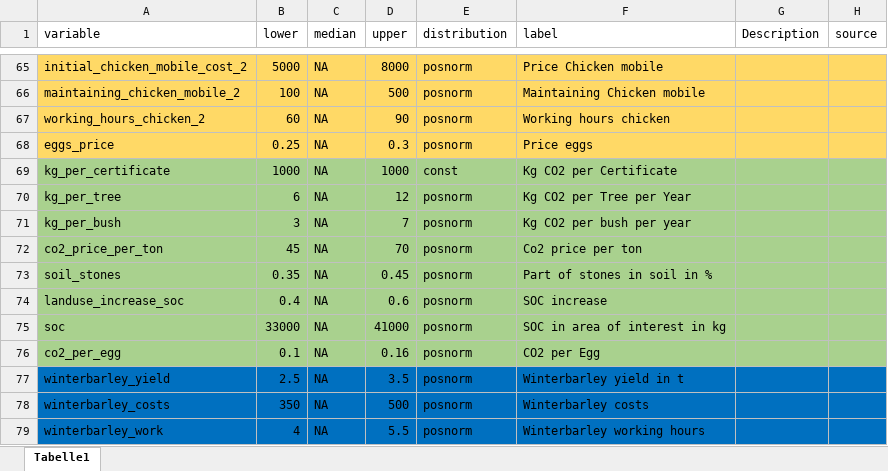
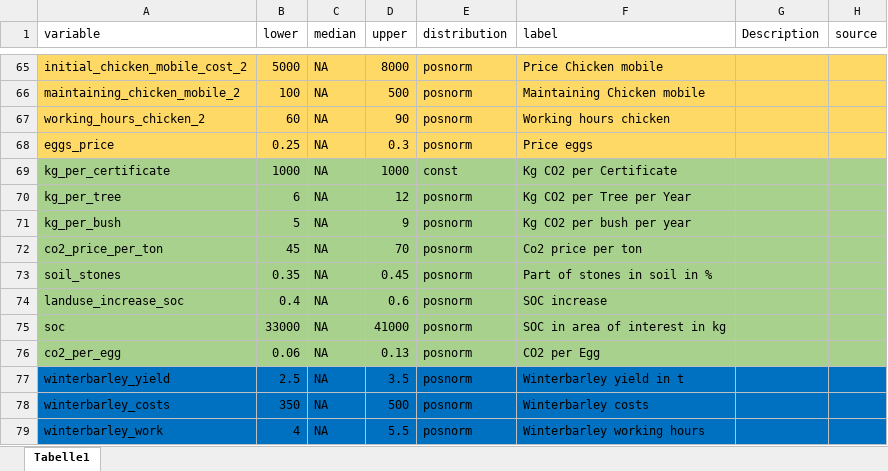
Before and after one commit to FreKuhl/Nuts_and_chicken, an Excel workbook: input_estimates.xlsx, sheet Tabelle1, drawn as a sheet; only a part is shown, gaps mark what is left out; values as stored, in another font and other column widths than the file's, no borders; the diff names each change by its address in the sheet, - before the commit and + after, or states it on an @@ line.

```diff
--- a/input_estimates.xlsx (sheet Tabelle1)
+++ b/input_estimates.xlsx (sheet Tabelle1)
-B71 (lower): 3
+B71 (lower): 5
-D71 (upper): 7
+D71 (upper): 9
-B76 (lower): 0.1
+B76 (lower): 0.06
-D76 (upper): 0.16
+D76 (upper): 0.13
```
Also changed, not shown: 6 other files.
